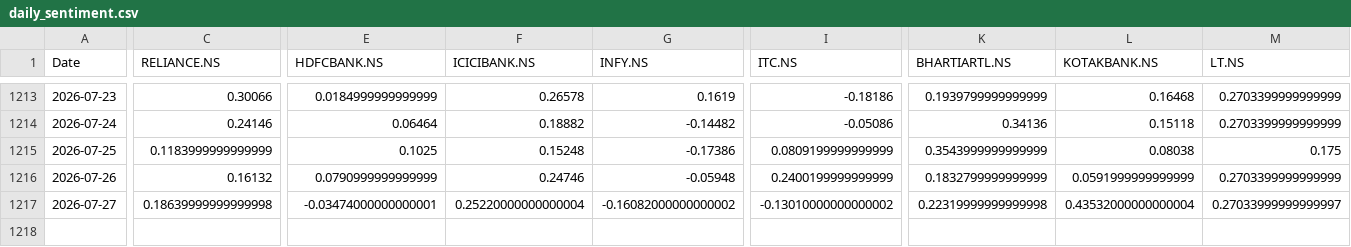
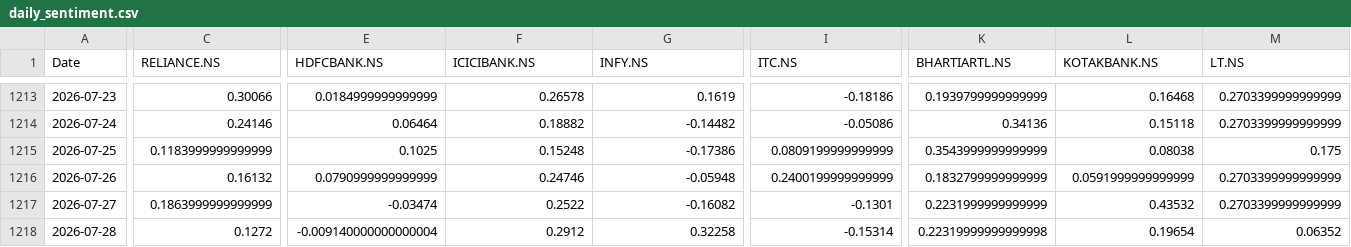
Before and after one commit to sxoham/STOCK-MARKET-TREND-ANALYZER, a CSV file: daily_sentiment.csv, drawn as a sheet; only a part is shown, gaps mark what is left out; rows hold the shown columns only; the diff covers the shown part only; the diff names each change by its address in the sheet, - before the commit and + after, or states it on an @@ line.

```diff
--- a/daily_sentiment.csv
+++ b/daily_sentiment.csv
-C1217 (RELIANCE.NS): 0.18639999999999998
+C1217 (RELIANCE.NS): 0.1863999999999999
-E1217 (HDFCBANK.NS): -0.03474000000000001
+E1217 (HDFCBANK.NS): -0.03474
-F1217 (ICICIBANK.NS): 0.25220000000000004
+F1217 (ICICIBANK.NS): 0.2522
-G1217 (INFY.NS): -0.16082000000000002
+G1217 (INFY.NS): -0.16082
-I1217 (ITC.NS): -0.13010000000000002
+I1217 (ITC.NS): -0.1301
-K1217 (BHARTIARTL.NS): 0.22319999999999998
+K1217 (BHARTIARTL.NS): 0.2231999999999999
-L1217 (KOTAKBANK.NS): 0.43532000000000004
+L1217 (KOTAKBANK.NS): 0.43532
-M1217 (LT.NS): 0.27033999999999997
+M1217 (LT.NS): 0.2703399999999999
+row 1218: 2026-07-28 | 0.1272 | -0.009140000000000004 | 0.2912 | 0.32258 | -0.15314 | 0.22319999999999998 | 0.19654 | 0.06352
```
Also changed, not shown: 4 edited cells elsewhere in this file, stock_models_optionB/training_summary.csv, 6 other files.
